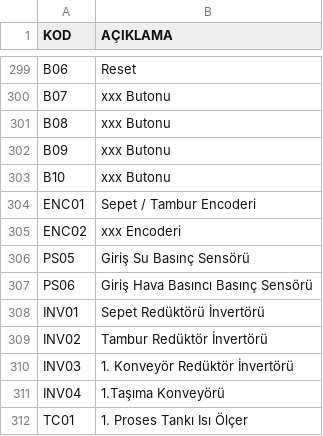
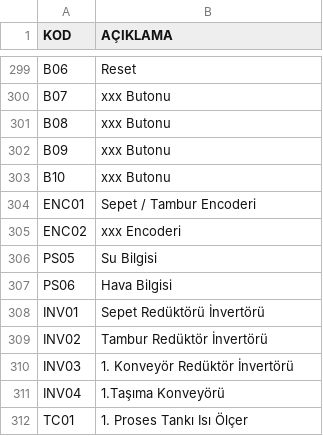
Before and after one commit to TheVanerr/P-IDX, a CSV file: ML/KODListesi.csv, drawn as a sheet; only a part is shown, gaps mark what is left out.

Commit message:
ML: PS05 Su Bilgisi ve PS06 Hava Bilgisi kodlarini duzelt; CSV yinelenen kod importunu iyilestir.

```diff
--- a/ML/KODListesi.csv
+++ b/ML/KODListesi.csv
@@ -305,4 +305,4 @@ ENC01;Sepet / Tambur Encoderi
 ENC02;xxx Encoderi
-PS05;Giriş Su Basınç  Sensörü
-PS06;Giriş Hava Basıncı Basınç Sensörü
+PS05;Su Bilgisi
+PS06;Hava Bilgisi
 INV01;Sepet Redüktörü İnvertörü
```
Also changed, not shown: 2 other files.
